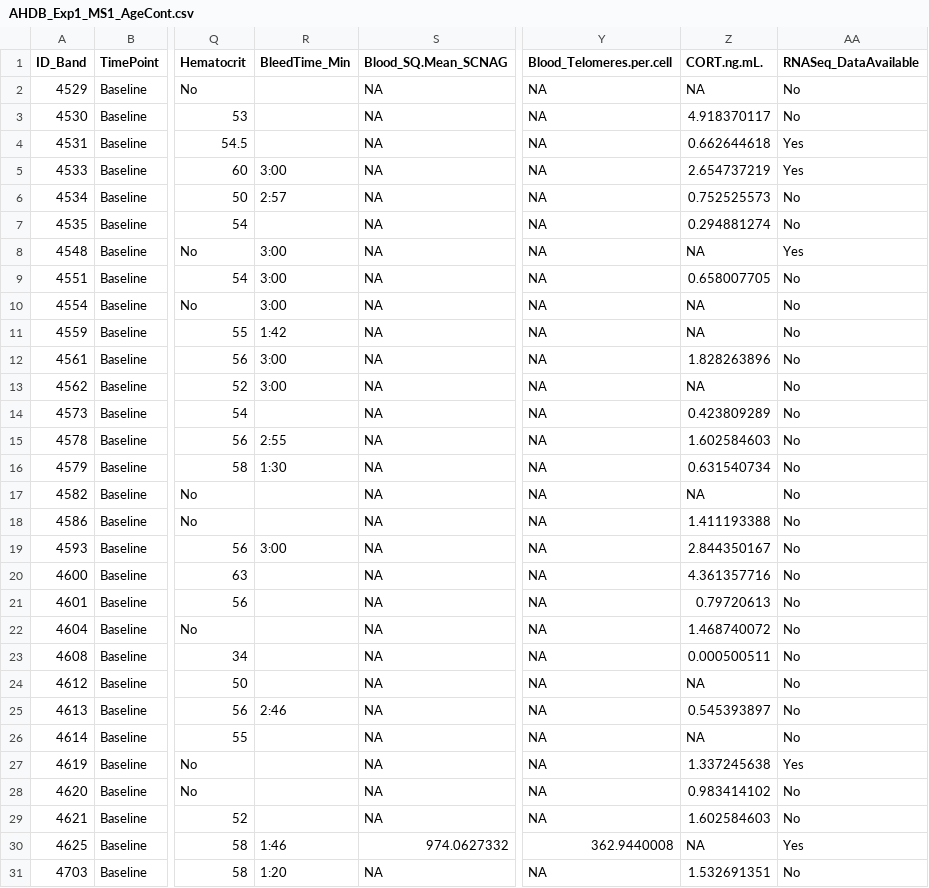
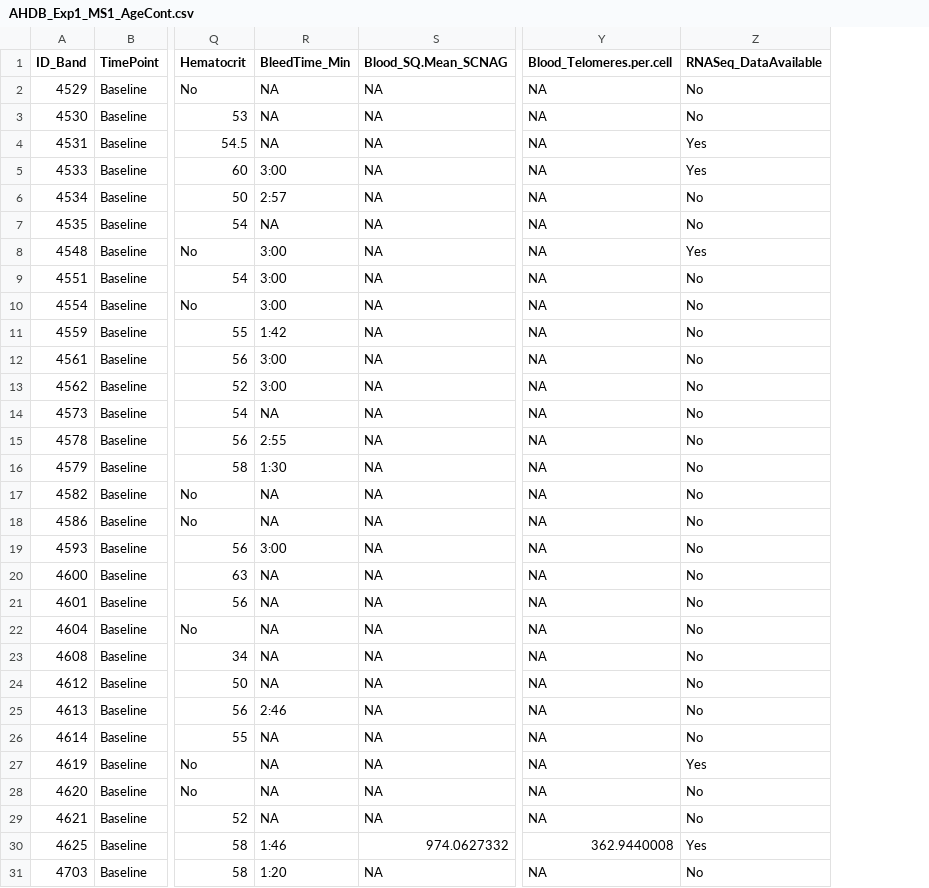
Before and after one commit to Schwartz-Lab-at-Auburn/ZebraFinch_ReducedHeatTolerance_in_PubescentFemales, a CSV file: ExpOutcome_BloodBiomarker_Analyses/AHDB_Exp1_MS1_AgeCont.csv, drawn as a sheet; only a part is shown, gaps mark what is left out; the diff names each change by its address in the sheet, - before the commit and + after, or states it on an @@ line.

Commit message:
Remove CORT

```diff
--- a/ExpOutcome_BloodBiomarker_Analyses/AHDB_Exp1_MS1_AgeCont.csv
+++ b/ExpOutcome_BloodBiomarker_Analyses/AHDB_Exp1_MS1_AgeCont.csv
-column Z (CORT.ng.mL.), rows 2-31: NA | 4.918370117 | 0.662644618 | 2.654737219 | 0.752525573 | 0.294881274 | NA | 0.658007705 | NA | NA | 1.828263896 | NA | 0.423809289 | 1.602584603 | 0.631540734 | NA | 1.411193388 | 2.844350167 | 4.361357716 | 0.79720613 | 1.468740072 | 0.000500511 | NA | 0.545393897 | NA | 1.337245638 | 0.983414102 | 1.602584603 | NA | 1.532691351
-R2:R4 (BleedTime_Min): (empty)
+R2:R4 (BleedTime_Min): NA
-R7 (BleedTime_Min): (empty)
+R7 (BleedTime_Min): NA
-R14 (BleedTime_Min): (empty)
+R14 (BleedTime_Min): NA
-R17:R18 (BleedTime_Min): (empty)
+R17:R18 (BleedTime_Min): NA
-R20:R24 (BleedTime_Min): (empty)
+R20:R24 (BleedTime_Min): NA
-R26:R29 (BleedTime_Min): (empty)
+R26:R29 (BleedTime_Min): NA
```
Also changed, not shown: 1 other file.
